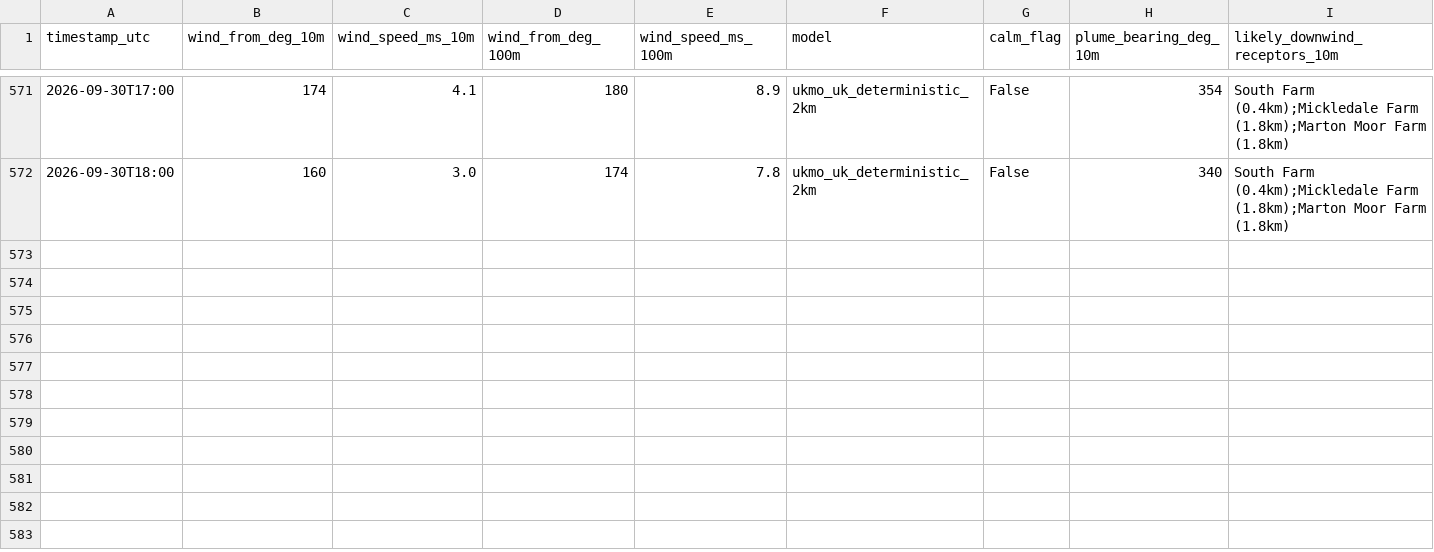
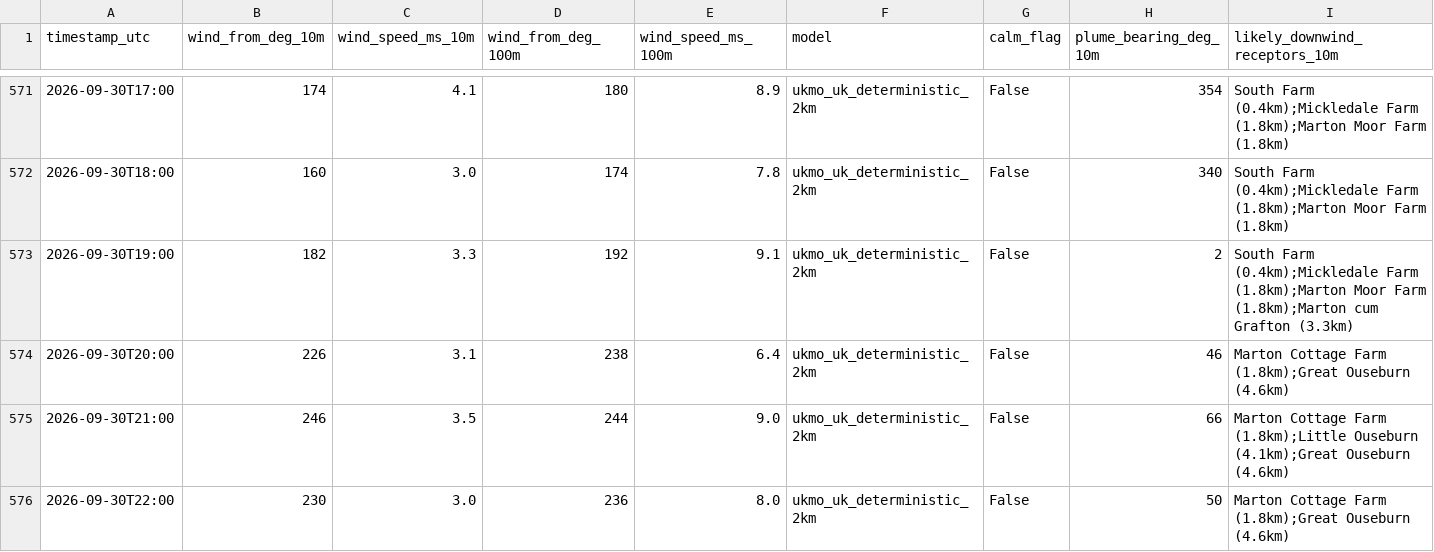
Before and after one commit to Matthew42205/awrp-wind-log, a CSV file: wind_log.csv, drawn as a sheet; only a part is shown, gaps mark what is left out; rows hold the shown columns only; the diff names each change by its address in the sheet, - before the commit and + after, or states it on an @@ line.

```diff
--- a/wind_log.csv
+++ b/wind_log.csv
+row 573: 2026-09-30T19:00 | 182 | 3.3 | 192 | 9.1 | ukmo_uk_deterministic_2km | False | 2 | South Farm (0.4km);Mickledale Farm (1.8km);Marton Moor Farm (1.8km);Marton cum Grafton (3.3km)
+row 574: 2026-09-30T20:00 | 226 | 3.1 | 238 | 6.4 | ukmo_uk_deterministic_2km | False | 46 | Marton Cottage Farm (1.8km);Great Ouseburn (4.6km)
+row 575: 2026-09-30T21:00 | 246 | 3.5 | 244 | 9.0 | ukmo_uk_deterministic_2km | False | 66 | Marton Cottage Farm (1.8km);Little Ouseburn (4.1km);Great Ouseburn (4.6km)
+row 576: 2026-09-30T22:00 | 230 | 3.0 | 236 | 8.0 | ukmo_uk_deterministic_2km | False | 50 | Marton Cottage Farm (1.8km);Great Ouseburn (4.6km)
```
